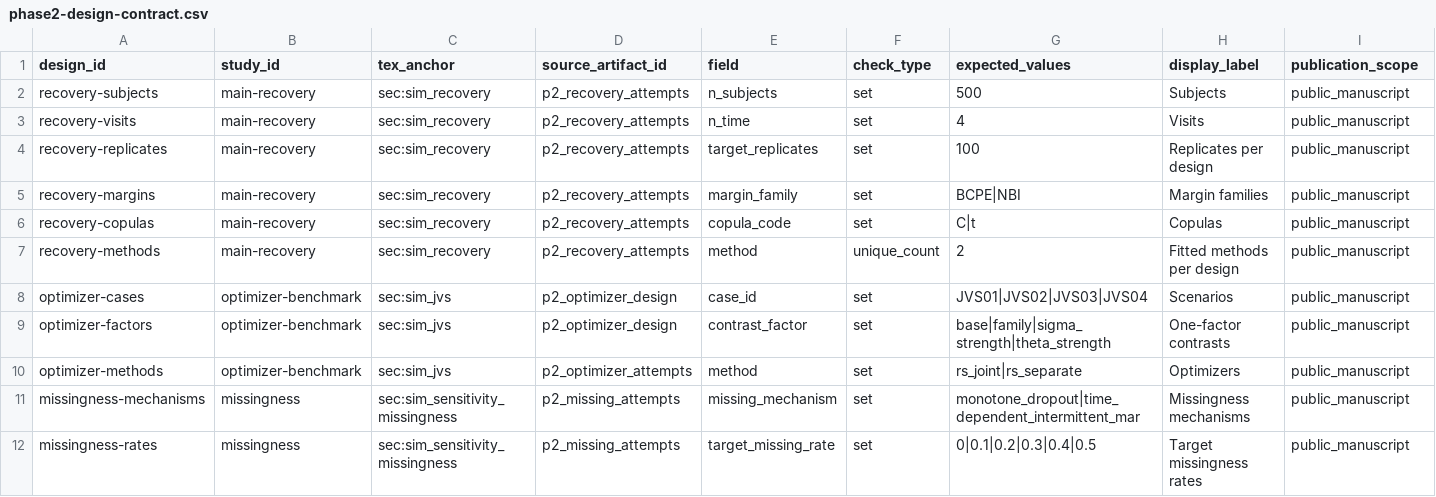
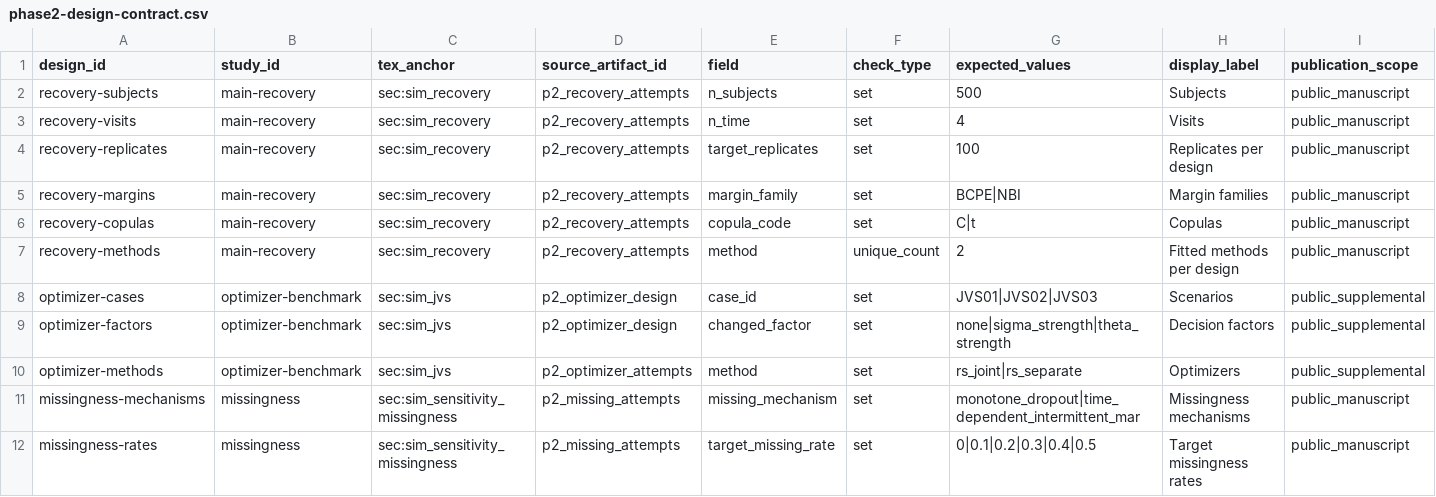
Before and after one commit to ahibbert/gamlss.longitudinal, a CSV file: paper/phase2-design-contract.csv, drawn as a sheet; only a part is shown.

```diff
--- a/paper/phase2-design-contract.csv
+++ b/paper/phase2-design-contract.csv
@@ -7,5 +7,5 @@ recovery-copulas,main-recovery,sec:sim_recovery,p2_recovery_attempts,copula_code
 recovery-methods,main-recovery,sec:sim_recovery,p2_recovery_attempts,method,unique_count,2,Fitted methods per design,public_manuscript
-optimizer-cases,optimizer-benchmark,sec:sim_jvs,p2_optimizer_design,case_id,set,JVS01|JVS02|JVS03|JVS04,Scenarios,public_manuscript
-optimizer-factors,optimizer-benchmark,sec:sim_jvs,p2_optimizer_design,contrast_factor,set,base|family|sigma_strength|theta_strength,One-factor contrasts,public_manuscript
-optimizer-methods,optimizer-benchmark,sec:sim_jvs,p2_optimizer_attempts,method,set,rs_joint|rs_separate,Optimizers,public_manuscript
+optimizer-cases,optimizer-benchmark,sec:sim_jvs,p2_optimizer_design,case_id,set,JVS01|JVS02|JVS03,Scenarios,public_supplemental
+optimizer-factors,optimizer-benchmark,sec:sim_jvs,p2_optimizer_design,changed_factor,set,none|sigma_strength|theta_strength,Decision factors,public_supplemental
+optimizer-methods,optimizer-benchmark,sec:sim_jvs,p2_optimizer_attempts,method,set,rs_joint|rs_separate,Optimizers,public_supplemental
 missingness-mechanisms,missingness,sec:sim_sensitivity_missingness,p2_missing_attempts,missing_mechanism,set,monotone_dropout|time_dependent_intermittent_mar,Missingness mechanisms,public_manuscript
```
Also changed, not shown: paper/phase2-artifact-contract.csv, paper/phase2-claims.csv, 16 other files.
